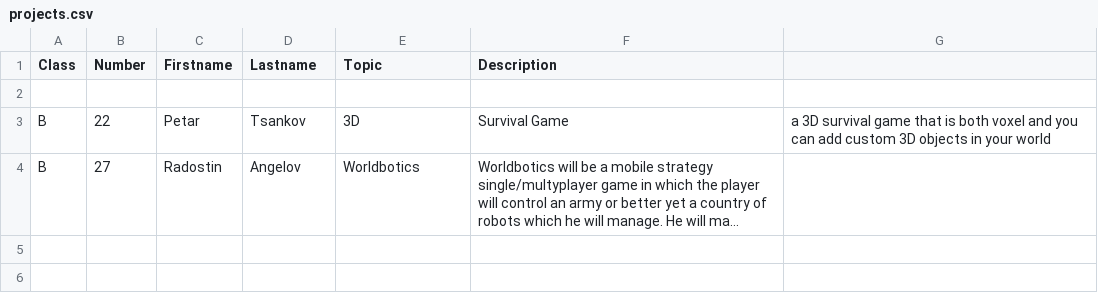
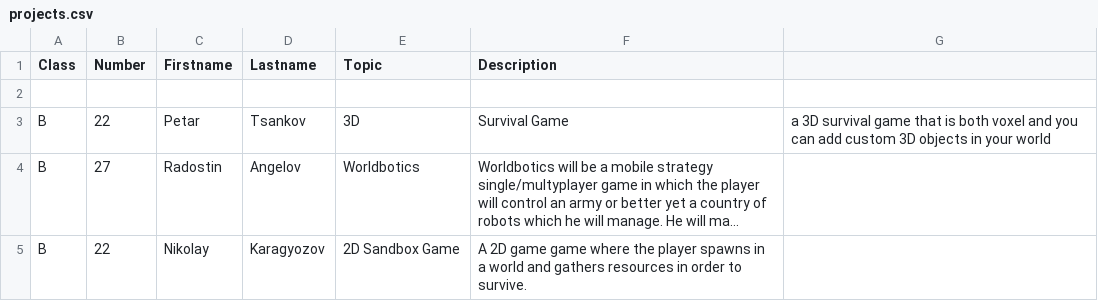
Before and after one commit to thebravoman/software_engineering_2015, a CSV file: c20/projects.csv, drawn as a sheet; long unchanged cells end in …; the diff names each change by its address in the sheet, - before the commit and + after, or states it on an @@ line.

Commit message:
Update projects.csv

```diff
--- a/c20/projects.csv
+++ b/c20/projects.csv
+row 5: B | 22 | Nikolay | Karagyozov | 2D Sandbox Game | A 2D game game where the player spawns in a world and gathers resources in order to survive.
```
